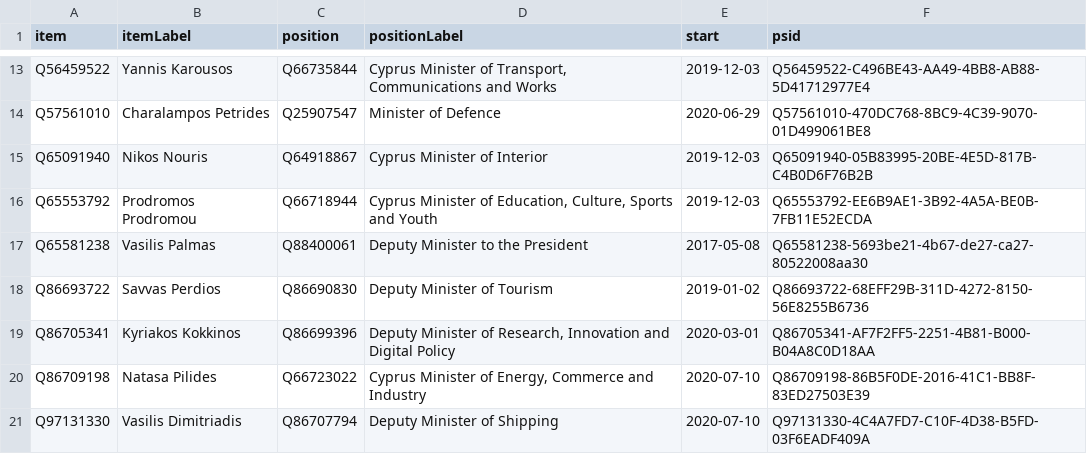
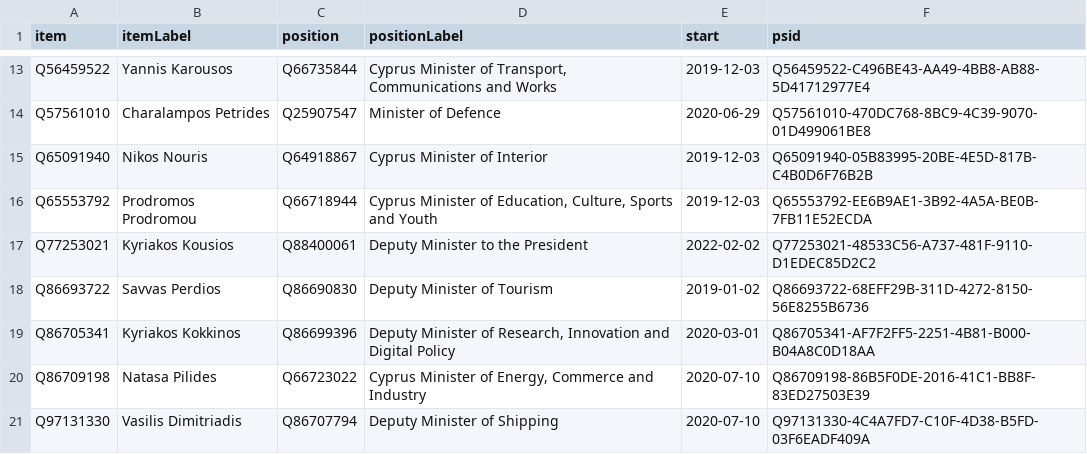
Before and after one commit to every-politician-scrapers/cyprus-cabinet, a CSV file: wikidata/results/current-cabinet.csv, drawn as a sheet; only a part is shown, gaps mark what is left out.

Commit message:
Run SPARQL queries

```diff
--- a/wikidata/results/current-cabinet.csv
+++ b/wikidata/results/current-cabinet.csv
@@ -16,3 +16,3 @@ Q65091940,Nikos Nouris,Q64918867,Cyprus Minister of Interior,2019-12-03,Q6509194
 Q65553792,Prodromos Prodromou,Q66718944,"Cyprus Minister of Education, Culture, Sports and Youth",2019-12-03,Q65553792-EE6B9AE1-3B92-4A5A-BE0B-7FB11E52ECDA
-Q65581238,Vasilis Palmas,Q88400061,Deputy Minister to the President,2017-05-08,Q65581238-5693be21-4b67-de27-ca27-80522008aa30
+Q77253021,Kyriakos Kousios,Q88400061,Deputy Minister to the President,2022-02-02,Q77253021-48533C56-A737-481F-9110-D1EDEC85D2C2
 Q86693722,Savvas Perdios,Q86690830,Deputy Minister of Tourism,2019-01-02,Q86693722-68EFF29B-311D-4272-8150-56E8255B6736
```
